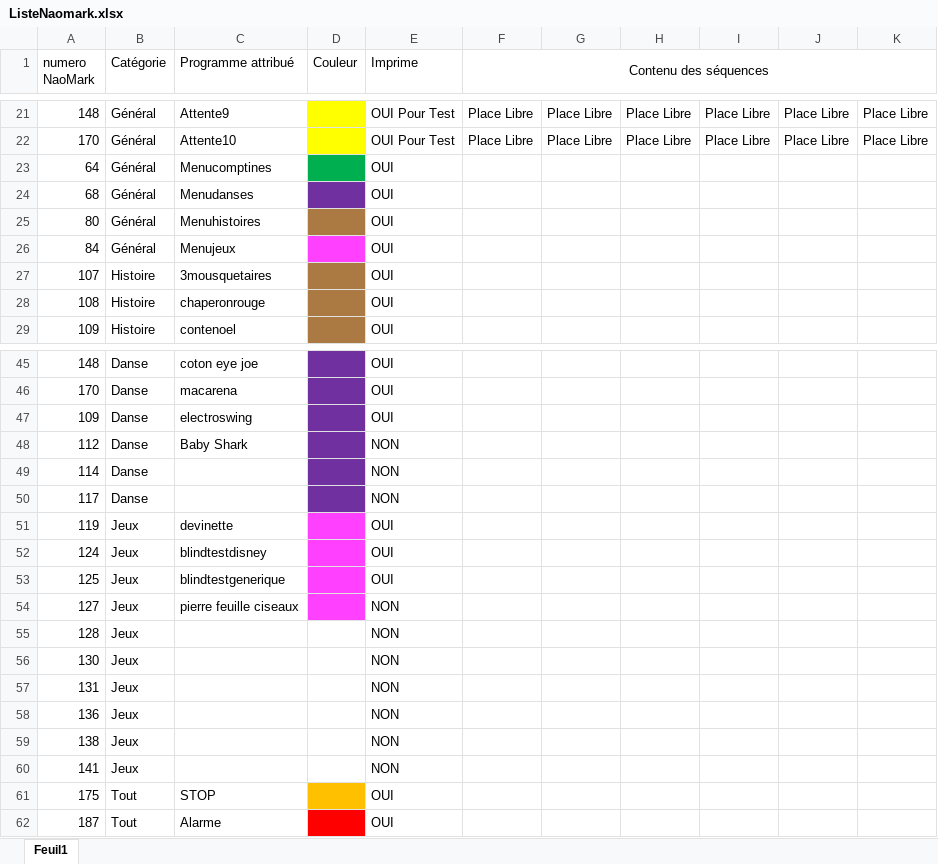
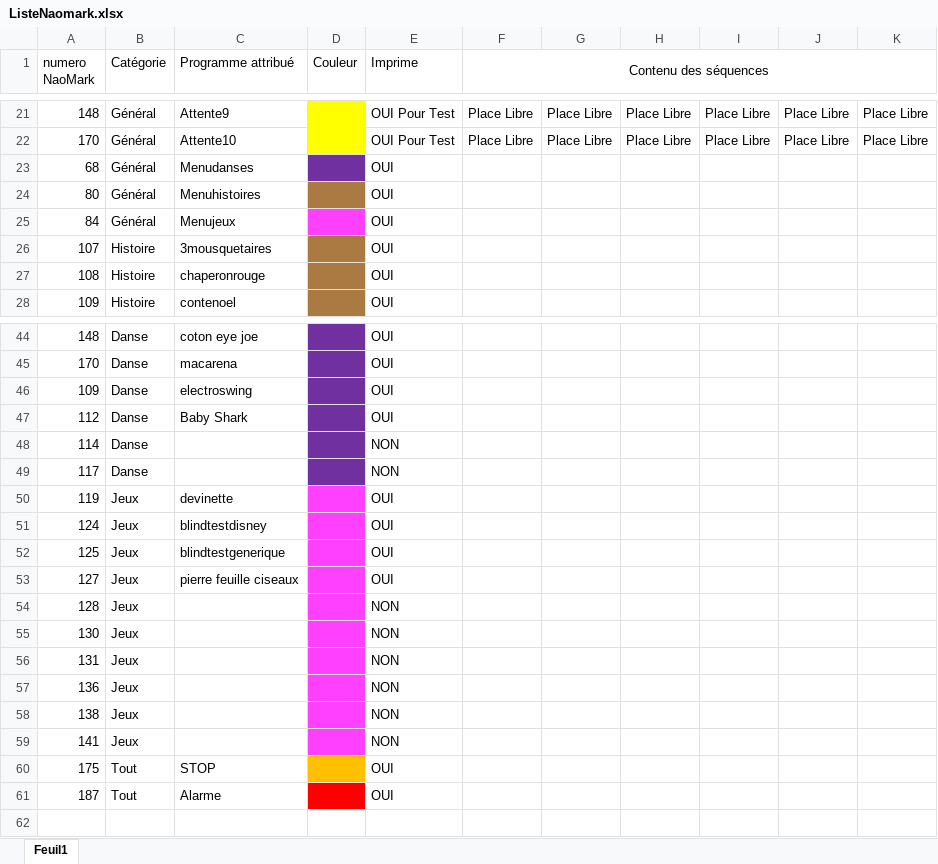
Before and after one commit to Louis-ClementLangue/ProjetNao, an Excel workbook: Carte NaoMark/ListeNaomark.xlsx, sheet Feuil1, drawn as a sheet; only a part is shown, gaps mark what is left out; values as stored, in another font and other column widths than the file's, no borders; removed rows and columns are numbered as before the commit, all else as after; the diff names each change by its address in the sheet, - before the commit and + after, or states it on an @@ line.

Commit message:
Update ListeNaomarks

```diff
--- a/Carte NaoMark/ListeNaomark.xlsx (sheet Feuil1)
+++ b/Carte NaoMark/ListeNaomark.xlsx (sheet Feuil1)
-row 23: 64 | Général | Menucomptines |  | OUI
-E47 (Imprime): NON
+E47 (Imprime): OUI
-E53 (Imprime): NON
+E53 (Imprime): OUI
-D54:D59 fill: none
+D54:D59 fill: #FF40FF
```
Also changed, not shown: 2 other files.
